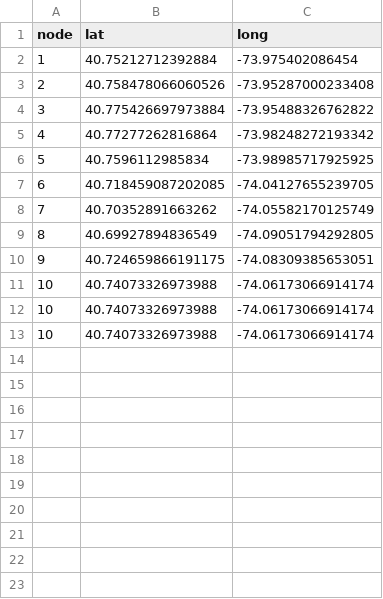
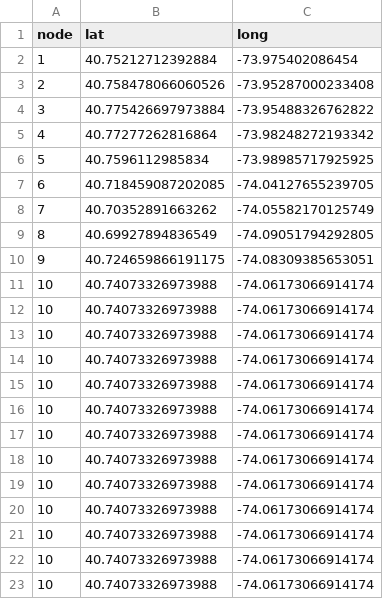
Before and after one commit to CSmart2021/generationtest10, a CSV file: CSVN.csv, drawn as a sheet.

Commit message:
Update CSVN.csv

```diff
--- a/CSVN.csv
+++ b/CSVN.csv
@@ -13 +13,11 @@ node;lat;long
 10;40.74073326973988;-74.06173066914174
+10;40.74073326973988;-74.06173066914174
+10;40.74073326973988;-74.06173066914174
+10;40.74073326973988;-74.06173066914174
+10;40.74073326973988;-74.06173066914174
+10;40.74073326973988;-74.06173066914174
+10;40.74073326973988;-74.06173066914174
+10;40.74073326973988;-74.06173066914174
+10;40.74073326973988;-74.06173066914174
+10;40.74073326973988;-74.06173066914174
+10;40.74073326973988;-74.06173066914174
```
